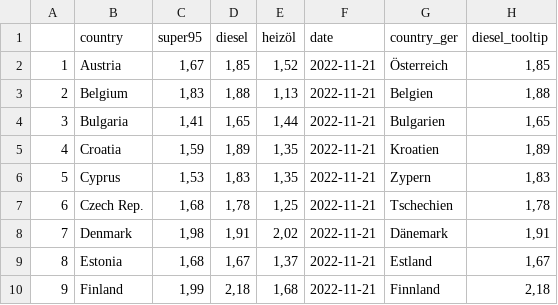
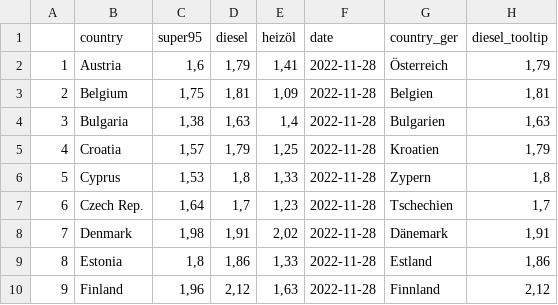
Before and after one commit to dstDatenjournalismus/2022-09-energieDashboard, a CSV file: R/output/weekly_fuel_prices/weeky_fuel_prices.csv, drawn as a sheet; only a part is shown; the diff covers the shown part only.

```diff
--- a/R/output/weekly_fuel_prices/weeky_fuel_prices.csv
+++ b/R/output/weekly_fuel_prices/weeky_fuel_prices.csv
@@ -1,10 +1,10 @@
 "","country","super95","diesel","heizöl","date","country_ger","diesel_tooltip"
-"1","Austria","1,67","1,85","1,52","2022-11-21","Österreich","1,85"
-"2","Belgium","1,83","1,88","1,13","2022-11-21","Belgien","1,88"
-"3","Bulgaria","1,41","1,65","1,44","2022-11-21","Bulgarien","1,65"
-"4","Croatia","1,59","1,89","1,35","2022-11-21","Kroatien","1,89"
-"5","Cyprus","1,53","1,83","1,35","2022-11-21","Zypern","1,83"
-"6","Czech Rep.","1,68","1,78","1,25","2022-11-21","Tschechien","1,78"
-"7","Denmark","1,98","1,91","2,02","2022-11-21","Dänemark","1,91"
-"8","Estonia","1,68","1,67","1,37","2022-11-21","Estland","1,67"
-"9","Finland","1,99","2,18","1,68","2022-11-21","Finnland","2,18"
+"1","Austria","1,6","1,79","1,41","2022-11-28","Österreich","1,79"
+"2","Belgium","1,75","1,81","1,09","2022-11-28","Belgien","1,81"
+"3","Bulgaria","1,38","1,63","1,4","2022-11-28","Bulgarien","1,63"
+"4","Croatia","1,57","1,79","1,25","2022-11-28","Kroatien","1,79"
+"5","Cyprus","1,53","1,8","1,33","2022-11-28","Zypern","1,8"
+"6","Czech Rep.","1,64","1,7","1,23","2022-11-28","Tschechien","1,7"
+"7","Denmark","1,98","1,91","2,02","2022-11-28","Dänemark","1,91"
+"8","Estonia","1,8","1,86","1,33","2022-11-28","Estland","1,86"
+"9","Finland","1,96","2,12","1,63","2022-11-28","Finnland","2,12"
```
Also changed, not shown: 81 edited cells elsewhere in this file, R/output/weekly_fuel_prices/historic/historic_diesel.csv.
